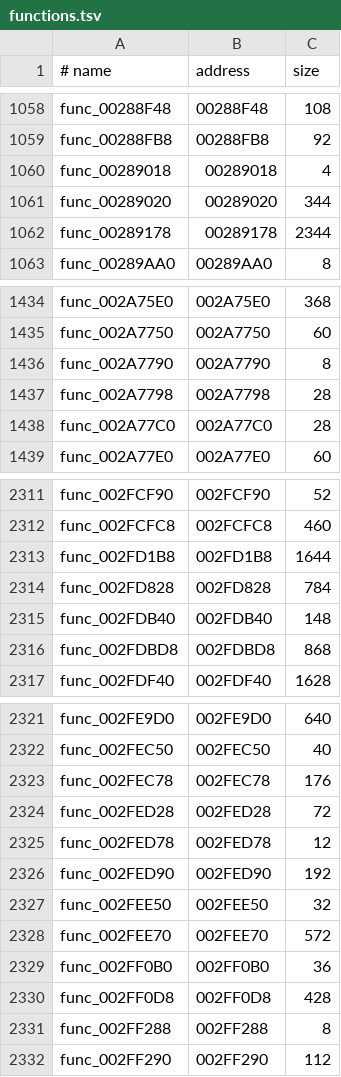
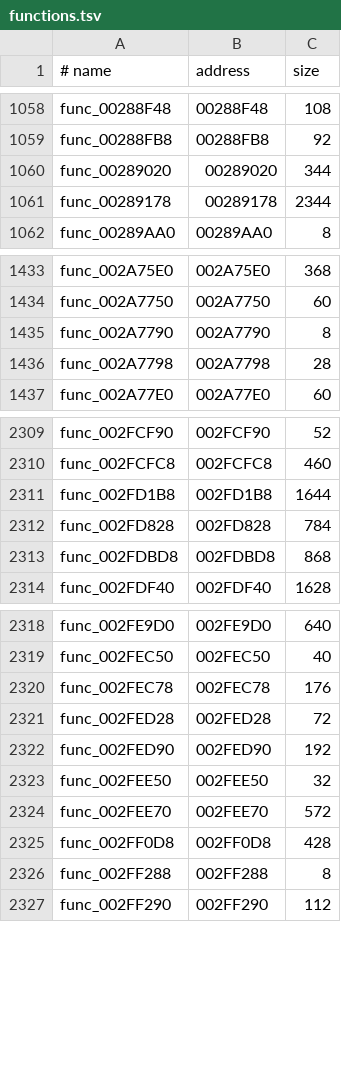
Before and after one commit to Clank700/rac2-decomp, a TSV file: config/boot/functions.tsv, drawn as a sheet; only a part is shown, gaps mark what is left out; the diff names each change by its address in the sheet, - before the commit and + after, or states it on an @@ line.

Commit message:
fix(catalogue): exclude five measured residual instruction extents
The five entries from issue #157 section 50 sit after completed returns,
across alignment padding, and contain orphan instructions rather than
independent function entries. Their operand lifetimes, neighboring bodies
and reference checks support excluding them from the function catalogue.

Record the measured boot extents in the generator and derive their exact
size/normalised-fingerprint pairs from private retail input. This also
excludes the 22 level copies of func_002FDB40 without broadening is_padding
to arbitrary stores or return-less code. Regenerate the catalogues, remove
the five source markers and retire their comments-only screening notes.
No authored C is lost; the former notes remain in Git history and local backup.

Validation:
- Examined all 27 extents: each follows a completed return; no direct
  branch/call, aligned literal pointer or nearby hi/lo address pair targets
  their interiors. Qualified R5900 Ghidra boot analysis has no functions
  or incoming references at the five boot extents. Computed indirect
  addresses are not exhaustively excluded by these checks.
- tools/levels.py catalogue run twice: identical generated files; only five
  boot rows and one level row (22 placements) removed.
- 33 unit tests passed, including synthetic removal/replay and controls
  retaining a different store and a tail call of the same size.
- tools/build.py all --jobs 8: 28 programs OK, zero differing C placements;
  every existing C placement is unchanged. The original residual bytes
  remain present in the rebuilt assembly.
- Repository/progress checks and git diff --check pass.

8601 distinct functions remain. Adds zero C or ASM_FUNC matches; progress
files are left for the maintainer's normal regeneration after merging.

```diff
--- a/config/boot/functions.tsv
+++ b/config/boot/functions.tsv
-row 1060: func_00289018 | 00289018 | 4
-row 1438: func_002A77C0 | 002A77C0 | 28
-row 2315: func_002FDB40 | 002FDB40 | 148
-row 2325: func_002FED78 | 002FED78 | 12
-row 2329: func_002FF0B0 | 002FF0B0 | 36
```
Also changed, not shown: 13 other files.
